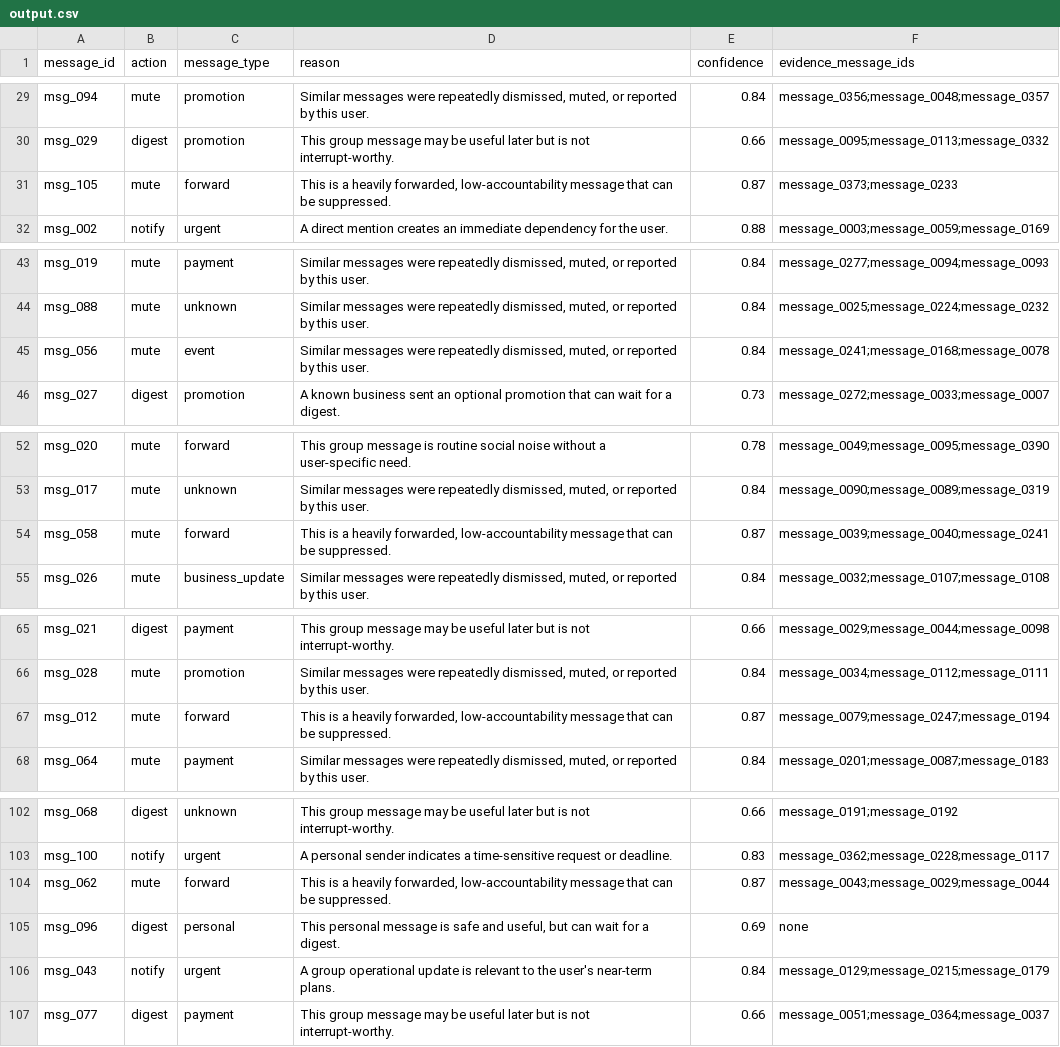
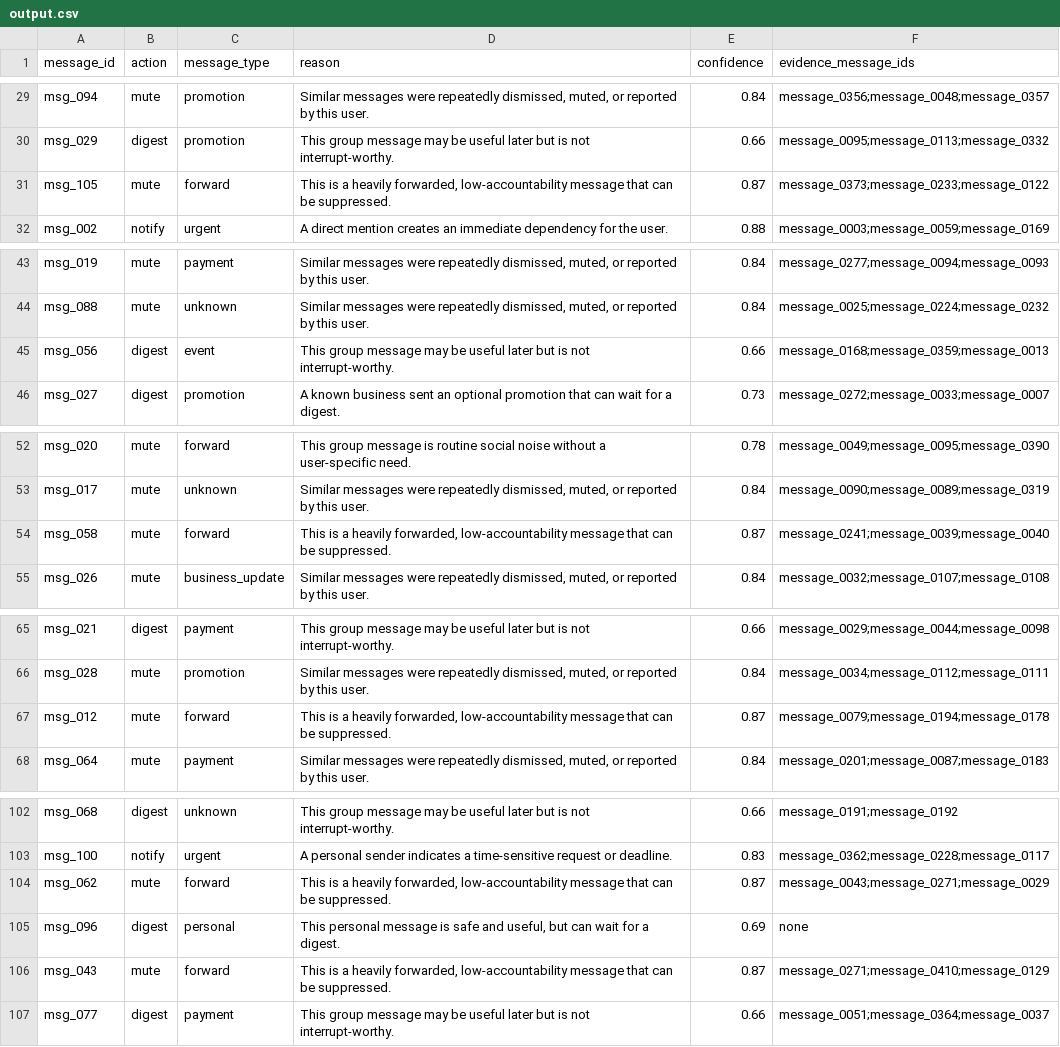
Before and after one commit to Pranjal360Agarwal/hackerrank-orchestrate-august26, a CSV file: output.csv, drawn as a sheet; only a part is shown, gaps mark what is left out.

Commit message:
feat(router): calibrate evidence weighting and admin event routing Suggested commit message for the media addition: feat(media): enrich image messages with optional local OCR

```diff
--- a/output.csv
+++ b/output.csv
@@ -30,3 +30,3 @@ msg_094,mute,promotion,"Similar messages were repeatedly dismissed, muted, or re
 msg_029,digest,promotion,This group message may be useful later but is not interrupt-worthy.,0.66,message_0095;message_0113;message_0332
-msg_105,mute,forward,"This is a heavily forwarded, low-accountability message that can be suppressed.",0.87,message_0373;message_0233
+msg_105,mute,forward,"This is a heavily forwarded, low-accountability message that can be suppressed.",0.87,message_0373;message_0233;message_0122
 msg_002,notify,urgent,A direct mention creates an immediate dependency for the user.,0.88,message_0003;message_0059;message_0169
@@ -44,3 +44,3 @@ msg_019,mute,payment,"Similar messages were repeatedly dismissed, muted, or repo
 msg_088,mute,unknown,"Similar messages were repeatedly dismissed, muted, or reported by this user.",0.84,message_0025;message_0224;message_0232
-msg_056,mute,event,"Similar messages were repeatedly dismissed, muted, or reported by this user.",0.84,message_0241;message_0168;message_0078
+msg_056,digest,event,This group message may be useful later but is not interrupt-worthy.,0.66,message_0168;message_0359;message_0013
 msg_027,digest,promotion,A known business sent an optional promotion that can wait for a digest.,0.73,message_0272;message_0033;message_0007
@@ -53,3 +53,3 @@ msg_020,mute,forward,This group message is routine social noise without a user-s
 msg_017,mute,unknown,"Similar messages were repeatedly dismissed, muted, or reported by this user.",0.84,message_0090;message_0089;message_0319
-msg_058,mute,forward,"This is a heavily forwarded, low-accountability message that can be suppressed.",0.87,message_0039;message_0040;message_0241
+msg_058,mute,forward,"This is a heavily forwarded, low-accountability message that can be suppressed.",0.87,message_0241;message_0039;message_0040
 msg_026,mute,business_update,"Similar messages were repeatedly dismissed, muted, or reported by this user.",0.84,message_0032;message_0107;message_0108
@@ -66,3 +66,3 @@ msg_021,digest,payment,This group message may be useful later but is not interru
 msg_028,mute,promotion,"Similar messages were repeatedly dismissed, muted, or reported by this user.",0.84,message_0034;message_0112;message_0111
-msg_012,mute,forward,"This is a heavily forwarded, low-accountability message that can be suppressed.",0.87,message_0079;message_0247;message_0194
+msg_012,mute,forward,"This is a heavily forwarded, low-accountability message that can be suppressed.",0.87,message_0079;message_0194;message_0178
 msg_064,mute,payment,"Similar messages were repeatedly dismissed, muted, or reported by this user.",0.84,message_0201;message_0087;message_0183
@@ -103,5 +103,5 @@ msg_068,digest,unknown,This group message may be useful later but is not interru
 msg_100,notify,urgent,A personal sender indicates a time-sensitive request or deadline.,0.83,message_0362;message_0228;message_0117
-msg_062,mute,forward,"This is a heavily forwarded, low-accountability message that can be suppressed.",0.87,message_0043;message_0029;message_0044
+msg_062,mute,forward,"This is a heavily forwarded, low-accountability message that can be suppressed.",0.87,message_0043;message_0271;message_0029
 msg_096,digest,personal,"This personal message is safe and useful, but can wait for a digest.",0.69,none
-msg_043,notify,urgent,A group operational update is relevant to the user's near-term plans.,0.84,message_0129;message_0215;message_0179
+msg_043,mute,forward,"This is a heavily forwarded, low-accountability message that can be suppressed.",0.87,message_0271;message_0410;message_0129
 msg_077,digest,payment,This group message may be useful later but is not interrupt-worthy.,0.66,message_0051;message_0364;message_0037
```
